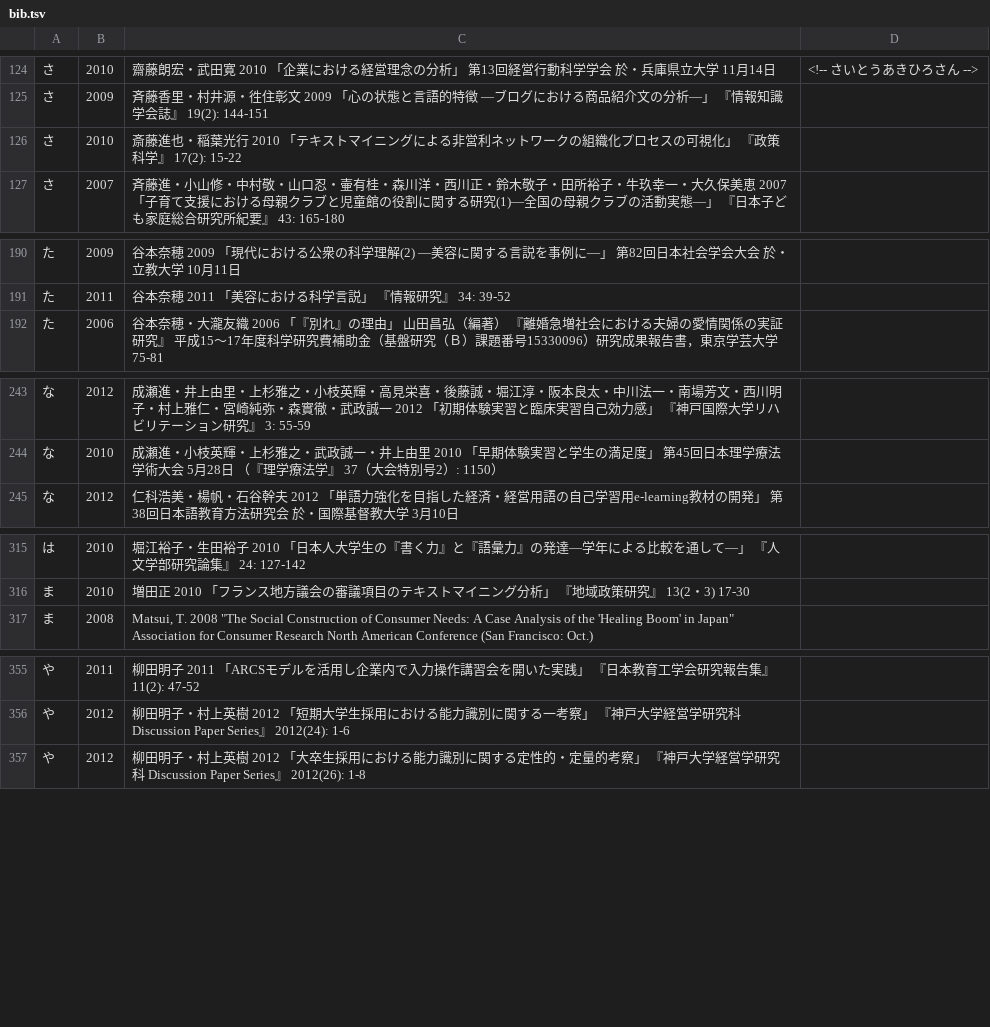
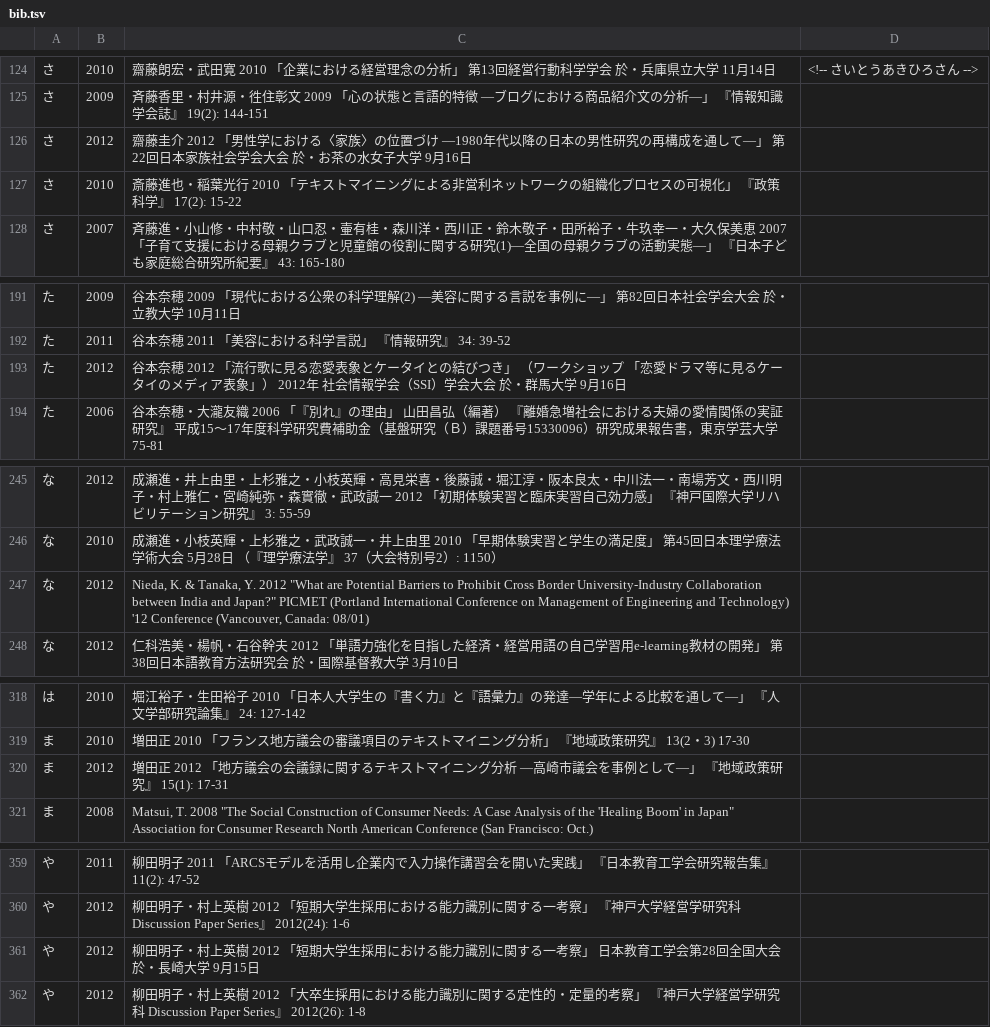
Before and after one commit to ko-ichi-h/khcoder, a TSV file: core/memo/bib.tsv, drawn as a sheet; only a part is shown, gaps mark what is left out; the diff names each change by its address in the sheet, - before the commit and + after, or states it on an @@ line.

```diff
--- a/core/memo/bib.tsv
+++ b/core/memo/bib.tsv
+row 126: さ | 2012 | 齋藤圭介 2012 「男性学における〈家族〉の位置づけ ―1980年代以降の日本の男性研究の再構成を通して―」 第22回日本家族社会学会大会 於・お茶の水女子大学 9月16日
+row 193: た | 2012 | 谷本奈穂 2012 「流行歌に見る恋愛表象とケータイとの結びつき」 （ワークショップ 「恋愛ドラマ等に見るケータイのメディア表象」） 2012年 社会情報学会（SSI）学会大会 於・群馬大学 9月16日
+row 247: な | 2012 | Nieda, K. & Tanaka, Y. 2012 "What are Potential Barriers to Prohibit Cross Border University-Industry Collaboration between India and Japan?" PICMET (Portland International Conference on Management of Engineering and Technology) '12 Conference (Vancouver, Canada: 08/01)
+row 320: ま | 2012 | 増田正 2012 「地方議会の会議録に関するテキストマイニング分析 ―高崎市議会を事例として―」 『地域政策研究』 15(1): 17-31
+row 361: や | 2012 | 柳田明子・村上英樹 2012 「短期大学生採用における能力識別に関する一考察」 日本教育工学会第28回全国大会 於・長崎大学 9月15日
```
Also changed, not shown: 2 other files.
